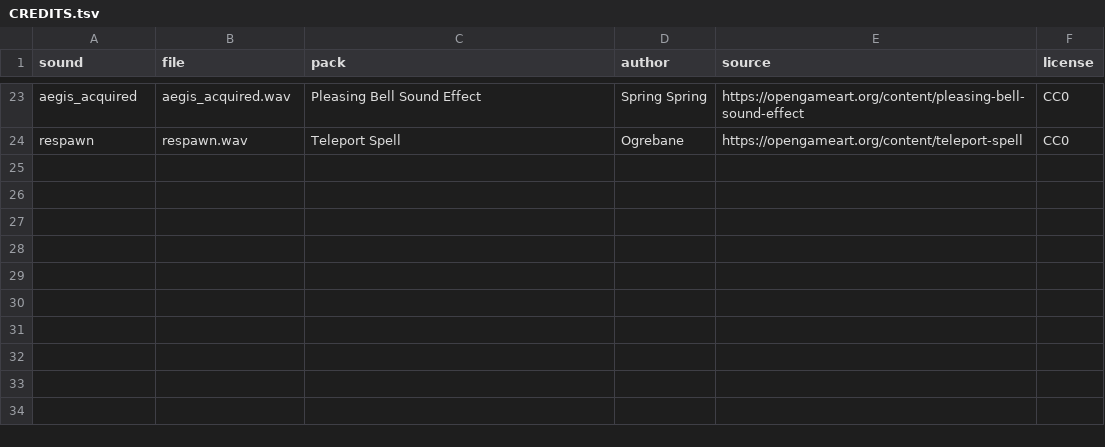
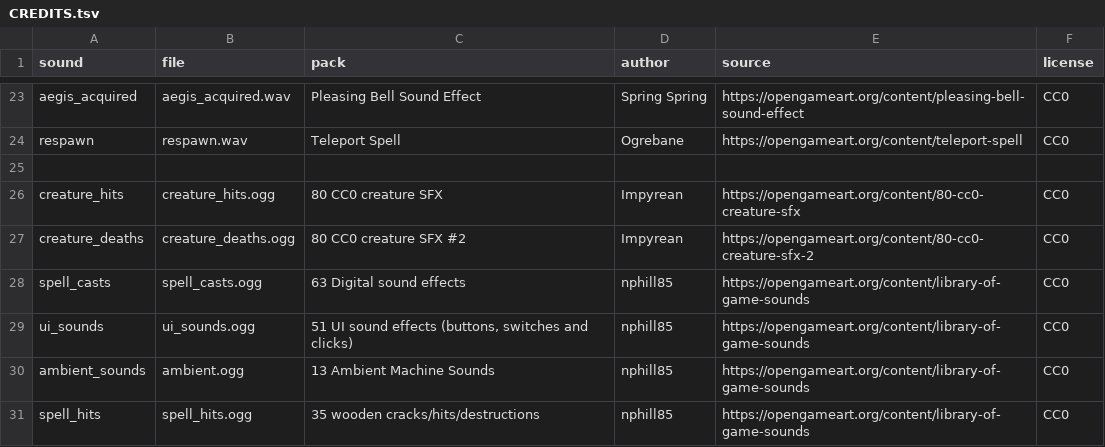
Before and after one commit to lanmower/oscraft, a TSV file: scenarios/moba/assets/sounds/CREDITS.tsv, drawn as a sheet; only a part is shown, gaps mark what is left out.

Commit message:
Add CC0 sound effects from OpenGameArt Library of Game Sounds pack: creature hits, creature deaths, spell casts, UI sounds, ambient sounds
- creature_hits: 35 wooden cracks/hits/destructions (CC0)
- creature_deaths: 80 CC0 creature SFX #2 (CC0)
- spell_casts: 63 Digital sound effects (CC0)
- ui_sounds: 51 UI sound effects (buttons, switches and clicks) (CC0)
- ambient_sounds: 13 Ambient Machine Sounds (CC0)

Sources: https://opengameart.org/content/library-of-game-sounds and https://opengameart.org/content/80-cc0-creature-sfx-2

```diff
--- a/scenarios/moba/assets/sounds/CREDITS.tsv
+++ b/scenarios/moba/assets/sounds/CREDITS.tsv
@@ -24 +24,8 @@ aegis_acquired	aegis_acquired.wav	Pleasing Bell Sound Effect	Spring Spring	https
 respawn	respawn.wav	Teleport Spell	Ogrebane	https://opengameart.org/content/teleport-spell	CC0
+
+creature_hits	creature_hits.ogg	80 CC0 creature SFX	Impyrean	https://opengameart.org/content/80-cc0-creature-sfx	CC0
+creature_deaths	creature_deaths.ogg	80 CC0 creature SFX #2	Impyrean	https://opengameart.org/content/80-cc0-creature-sfx-2	CC0
+spell_casts	spell_casts.ogg	63 Digital sound effects	nphill85	https://opengameart.org/content/library-of-game-sounds	CC0
+ui_sounds	ui_sounds.ogg	51 UI sound effects (buttons, switches and clicks)	nphill85	https://opengameart.org/content/library-of-game-sounds	CC0
+ambient_sounds	ambient.ogg	13 Ambient Machine Sounds	nphill85	https://opengameart.org/content/library-of-game-sounds	CC0
+spell_hits	spell_hits.ogg	35 wooden cracks/hits/destructions	nphill85	https://opengameart.org/content/library-of-game-sounds	CC0
```
